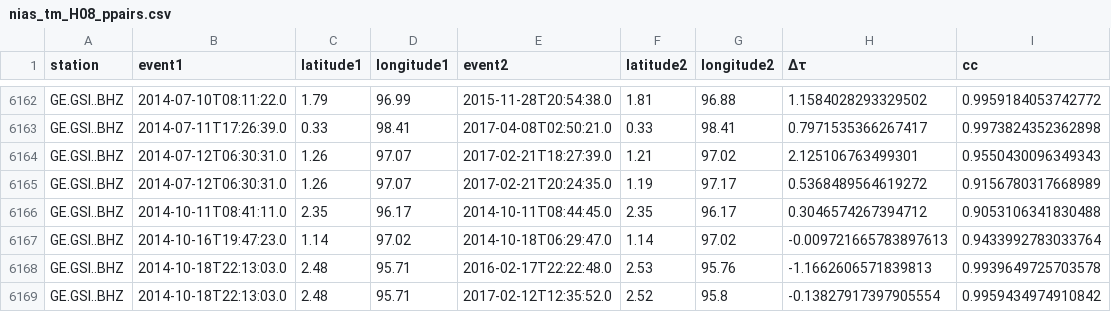
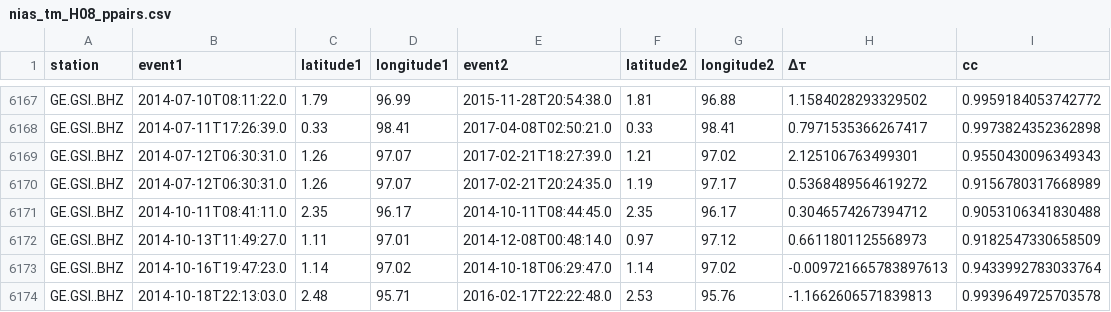
Before and after one commit to joernc/SOT, a CSV file: results/nias_tm_H08_ppairs.csv, drawn as a sheet; only a part is shown, gaps mark what is left out; the shorter side is filled out with more unchanged rows; the diff covers the shown part only; the diff names each change by its address in the sheet, - before the commit and + after, or states it on an @@ line.

```diff
--- a/results/nias_tm_H08_ppairs.csv
+++ b/results/nias_tm_H08_ppairs.csv
+row 6172: GE.GSI..BHZ | 2014-10-13T11:49:27.0 | 1.11 | 97.01 | 2014-12-08T00:48:14.0 | 0.97 | 97.12 | 0.6611801125568973 | 0.9182547330658509
```
Also changed, not shown: 5 added rows elsewhere in this file, data/catalogs/nias_tm_DGAR_exclude.csv, data/catalogs/nias_tm_H08_exclude.csv, 14 other files.
